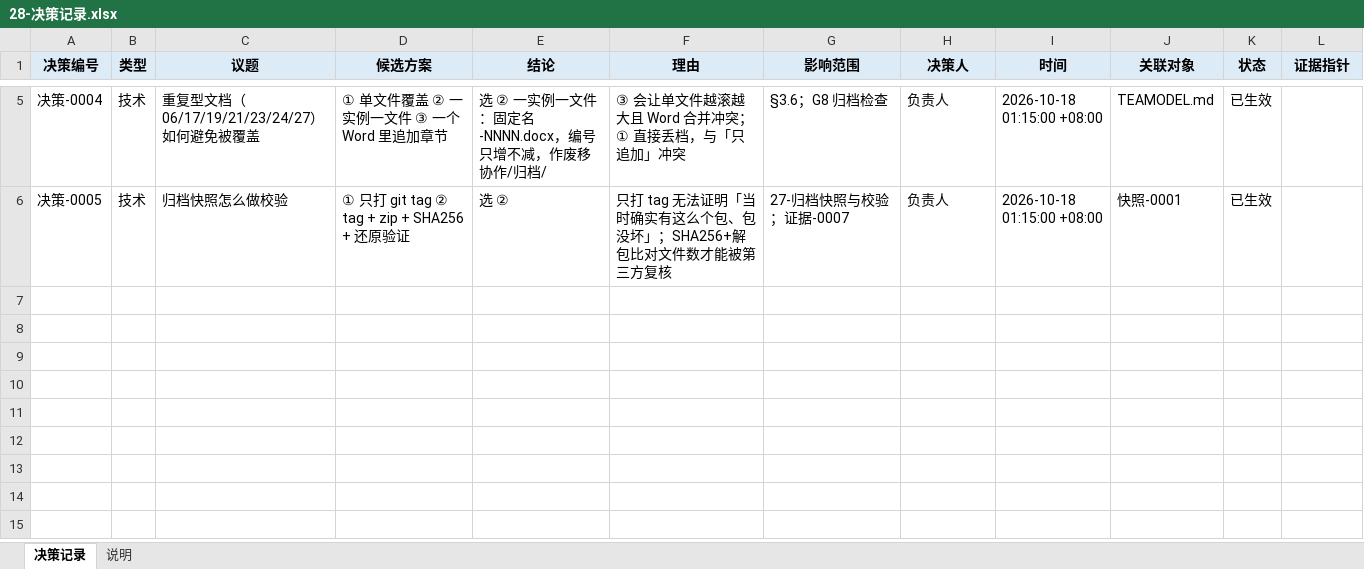
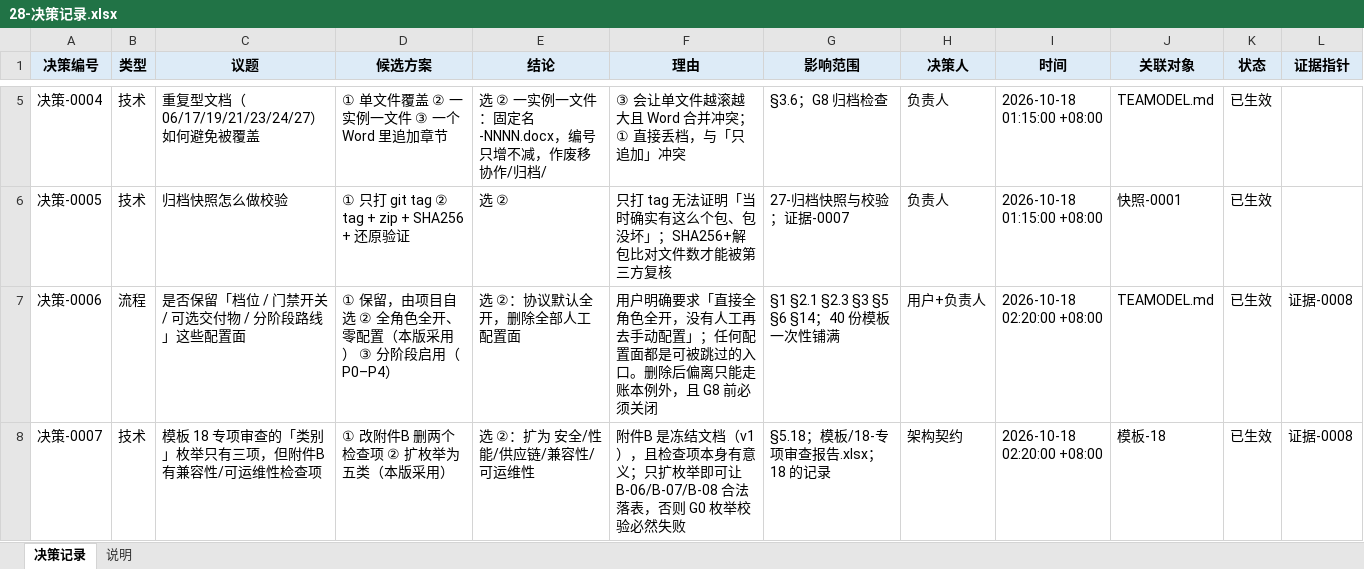
Before and after one commit to CL98K/DCG, an Excel workbook: 协作/28-决策记录.xlsx, sheet 决策记录, drawn as a sheet; only a part is shown, gaps mark what is left out; values as stored, in another font and other column widths than the file's, no borders; the diff names each change by its address in the sheet, - before the commit and + after, or states it on an @@ line.

```diff
--- a/协作/28-决策记录.xlsx (sheet 决策记录)
+++ b/协作/28-决策记录.xlsx (sheet 决策记录)
+row 7: 决策-0006 | 流程 | 是否保留「档位 / 门禁开关 / 可选交付物 / 分阶段路线」这些配置面 | ① 保留，由项目自选 ② 全角色全开、零配置（本版采用） ③ 分阶段启用（P0–P4） | 选 ②：协议默认全开，删除全部人工配置面 | 用户明确要求「直接全角色全开，没有人工再去手动配置」；任何配置面都是可被跳过的入口。删除后偏离只能走账本例外，且 G8 前必须关闭 | §1 §2.1 §2.3 §3 §5 §6 §14；40 份模板一次性铺满 | 用户+负责人 | 2026-10-18 02:20:00 +08:00 | TEAMODEL.md | 已生效 | 证据-0008
+row 8: 决策-0007 | 技术 | 模板 18 专项审查的「类别」枚举只有三项，但附件B 有兼容性/可运维性检查项 | ① 改附件B 删两个检查项 ② 扩枚举为五类（本版采用） | 选 ②：扩为 安全/性能/供应链/兼容性/可运维性 | 附件B 是冻结文档（v1），且检查项本身有意义；只扩枚举即可让 B-06/B-07/B-08 合法落表，否则 G0 枚举校验必然失败 | §5.18；模板/18-专项审查报告.xlsx；18 的记录 | 架构契约 | 2026-10-18 02:20:00 +08:00 | 模板-18 | 已生效 | 证据-0008
```
Also changed, not shown: 协作/05-总览.xlsx, 协作/09-需求契约草稿.xlsx, 42 other files.
